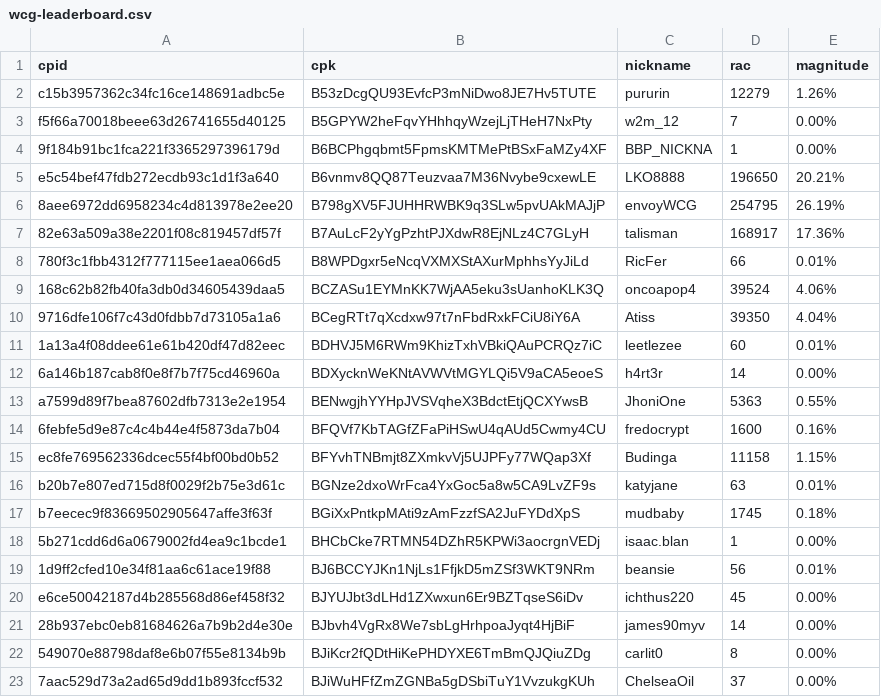
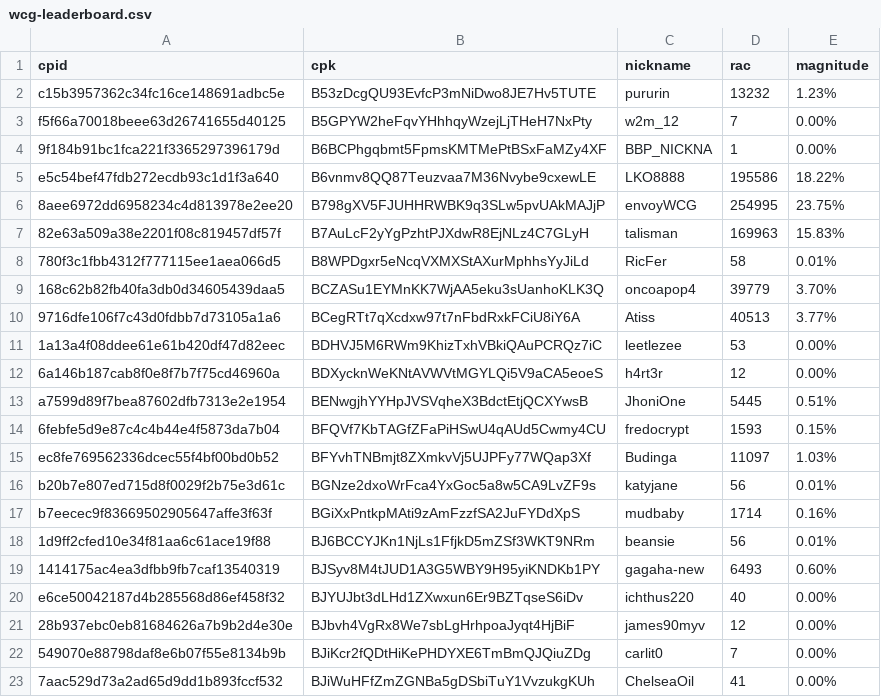
Before and after one commit to biblepay-community/bbp_stats, a CSV file: wcg-leaderboard.csv, drawn as a sheet; only a part is shown; the diff covers the shown part only.

```diff
--- a/wcg-leaderboard.csv
+++ b/wcg-leaderboard.csv
@@ -1,23 +1,23 @@
 cpid,cpk,nickname,rac,magnitude
-c15b3957362c34fc16ce148691adbc5e,B53zDcgQU93EvfcP3mNiDwo8JE7Hv5TUTE,pururin,12279,1.26%
+c15b3957362c34fc16ce148691adbc5e,B53zDcgQU93EvfcP3mNiDwo8JE7Hv5TUTE,pururin,13232,1.23%
 f5f66a70018beee63d26741655d40125,B5GPYW2heFqvYHhhqyWzejLjTHeH7NxPty,w2m_12,7,0.00%
 9f184b91bc1fca221f3365297396179d,B6BCPhgqbmt5FpmsKMTMePtBSxFaMZy4XF,BBP_NICKNA,1,0.00%
-e5c54bef47fdb272ecdb93c1d1f3a640,B6vnmv8QQ87Teuzvaa7M36Nvybe9cxewLE,LKO8888,196650,20.21%
-8aee6972dd6958234c4d813978e2ee20,B798gXV5FJUHHRWBK9q3SLw5pvUAkMAJjP,envoyWCG,254795,26.19%
-82e63a509a38e2201f08c819457df57f,B7AuLcF2yYgPzhtPJXdwR8EjNLz4C7GLyH,talisman,168917,17.36%
-780f3c1fbb4312f777115ee1aea066d5,B8WPDgxr5eNcqVXMXStAXurMphhsYyJiLd,RicFer,66,0.01%
-168c62b82fb40fa3db0d34605439daa5,BCZASu1EYMnKK7WjAA5eku3sUanhoKLK3Q,oncoapop4,39524,4.06%
-9716dfe106f7c43d0fdbb7d73105a1a6,BCegRTt7qXcdxw97t7nFbdRxkFCiU8iY6A,Atiss,39350,4.04%
-1a13a4f08ddee61e61b420df47d82eec,BDHVJ5M6RWm9KhizTxhVBkiQAuPCRQz7iC,leetlezee,60,0.01%
-6a146b187cab8f0e8f7b7f75cd46960a,BDXycknWeKNtAVWVtMGYLQi5V9aCA5eoeS,h4rt3r,14,0.00%
-a7599d89f7bea87602dfb7313e2e1954,BENwgjhYYHpJVSVqheX3BdctEtjQCXYwsB,JhoniOne,5363,0.55%
-6febfe5d9e87c4c4b44e4f5873da7b04,BFQVf7KbTAGfZFaPiHSwU4qAUd5Cwmy4CU,fredocrypt,1600,0.16%
-ec8fe769562336dcec55f4bf00bd0b52,BFYvhTNBmjt8ZXmkvVj5UJPFy77WQap3Xf,Budinga,11158,1.15%
-b20b7e807ed715d8f0029f2b75e3d61c,BGNze2dxoWrFca4YxGoc5a8w5CA9LvZF9s,katyjane,63,0.01%
-b7eecec9f83669502905647affe3f63f,BGiXxPntkpMAti9zAmFzzfSA2JuFYDdXpS,mudbaby,1745,0.18%
-5b271cdd6d6a0679002fd4ea9c1bcde1,BHCbCke7RTMN54DZhR5KPWi3aocrgnVEDj,isaac.blan,1,0.00%
+e5c54bef47fdb272ecdb93c1d1f3a640,B6vnmv8QQ87Teuzvaa7M36Nvybe9cxewLE,LKO8888,195586,18.22%
+8aee6972dd6958234c4d813978e2ee20,B798gXV5FJUHHRWBK9q3SLw5pvUAkMAJjP,envoyWCG,254995,23.75%
+82e63a509a38e2201f08c819457df57f,B7AuLcF2yYgPzhtPJXdwR8EjNLz4C7GLyH,talisman,169963,15.83%
+780f3c1fbb4312f777115ee1aea066d5,B8WPDgxr5eNcqVXMXStAXurMphhsYyJiLd,RicFer,58,0.01%
+168c62b82fb40fa3db0d34605439daa5,BCZASu1EYMnKK7WjAA5eku3sUanhoKLK3Q,oncoapop4,39779,3.70%
+9716dfe106f7c43d0fdbb7d73105a1a6,BCegRTt7qXcdxw97t7nFbdRxkFCiU8iY6A,Atiss,40513,3.77%
+1a13a4f08ddee61e61b420df47d82eec,BDHVJ5M6RWm9KhizTxhVBkiQAuPCRQz7iC,leetlezee,53,0.00%
+6a146b187cab8f0e8f7b7f75cd46960a,BDXycknWeKNtAVWVtMGYLQi5V9aCA5eoeS,h4rt3r,12,0.00%
+a7599d89f7bea87602dfb7313e2e1954,BENwgjhYYHpJVSVqheX3BdctEtjQCXYwsB,JhoniOne,5445,0.51%
+6febfe5d9e87c4c4b44e4f5873da7b04,BFQVf7KbTAGfZFaPiHSwU4qAUd5Cwmy4CU,fredocrypt,1593,0.15%
+ec8fe769562336dcec55f4bf00bd0b52,BFYvhTNBmjt8ZXmkvVj5UJPFy77WQap3Xf,Budinga,11097,1.03%
+b20b7e807ed715d8f0029f2b75e3d61c,BGNze2dxoWrFca4YxGoc5a8w5CA9LvZF9s,katyjane,56,0.01%
+b7eecec9f83669502905647affe3f63f,BGiXxPntkpMAti9zAmFzzfSA2JuFYDdXpS,mudbaby,1714,0.16%
 1d9ff2cfed10e34f81aa6c61ace19f88,BJ6BCCYJKn1NjLs1FfjkD5mZSf3WKT9NRm,beansie,56,0.01%
-e6ce50042187d4b285568d86ef458f32,BJYUJbt3dLHd1ZXwxun6Er9BZTqseS6iDv,ichthus220,45,0.00%
-28b937ebc0eb81684626a7b9b2d4e30e,BJbvh4VgRx8We7sbLgHrhpoaJyqt4HjBiF,james90myv,14,0.00%
-549070e88798daf8e6b07f55e8134b9b,BJiKcr2fQDtHiKePHDYXE6TmBmQJQiuZDg,carlit0,8,0.00%
-7aac529d73a2ad65d9dd1b893fccf532,BJiWuHFfZmZGNBa5gDSbiTuY1VvzukgKUh,ChelseaOil,37,0.00%
+1414175ac4ea3dfbb9fb7caf13540319,BJSyv8M4tJUD1A3G5WBY9H95yiKNDKb1PY,gagaha-new,6493,0.60%
+e6ce50042187d4b285568d86ef458f32,BJYUJbt3dLHd1ZXwxun6Er9BZTqseS6iDv,ichthus220,40,0.00%
+28b937ebc0eb81684626a7b9b2d4e30e,BJbvh4VgRx8We7sbLgHrhpoaJyqt4HjBiF,james90myv,12,0.00%
+549070e88798daf8e6b07f55e8134b9b,BJiKcr2fQDtHiKePHDYXE6TmBmQJQiuZDg,carlit0,7,0.00%
+7aac529d73a2ad65d9dd1b893fccf532,BJiWuHFfZmZGNBa5gDSbiTuY1VvzukgKUh,ChelseaOil,41,0.00%
```
Also changed, not shown: 2 added rows, 1 removed row and 13 edited cells elsewhere in this file, dwssummary.csv, reward.csv, 2 other files.
